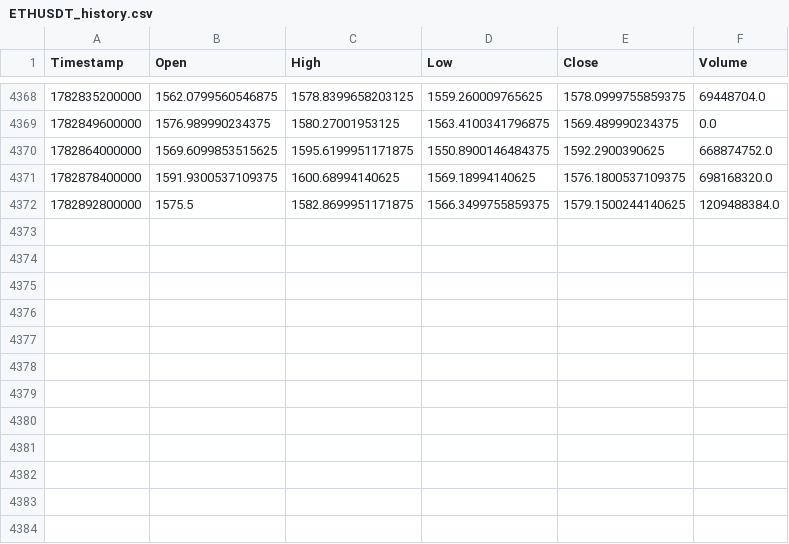
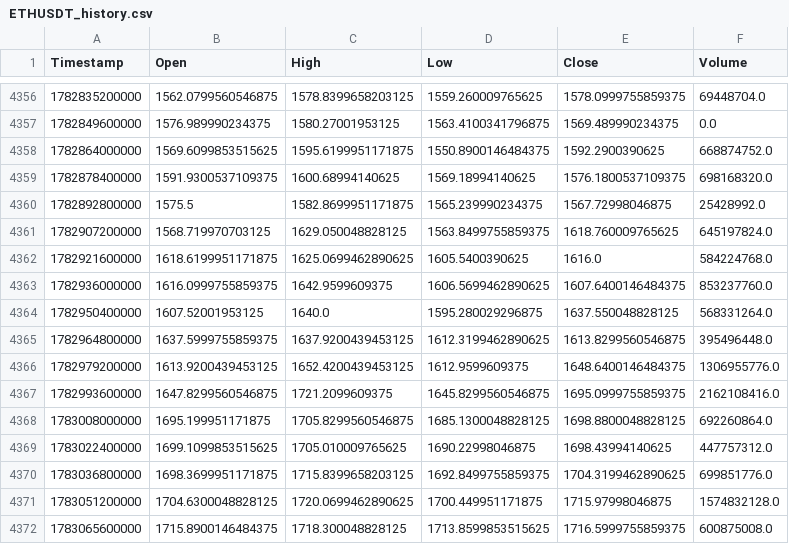
Before and after one commit to KamranPA/Trading-bot-roor, a CSV file: data/4h/ETHUSDT_history.csv, drawn as a sheet; only a part is shown, gaps mark what is left out; the diff covers the shown part only.

```diff
--- a/data/4h/ETHUSDT_history.csv
+++ b/data/4h/ETHUSDT_history.csv
@@ -4371,2 +4359,14 @@ Timestamp,Open,High,Low,Close,Volume
 1782878400000,1591.9300537109375,1600.68994140625,1569.18994140625,1576.1800537109375,698168320.0
-1782892800000,1575.5,1582.8699951171875,1566.3499755859375,1579.1500244140625,1209488384.0
+1782892800000,1575.5,1582.8699951171875,1565.239990234375,1567.72998046875,25428992.0
+1782907200000,1568.719970703125,1629.050048828125,1563.8499755859375,1618.760009765625,645197824.0
+1782921600000,1618.6199951171875,1625.0699462890625,1605.5400390625,1616.0,584224768.0
+1782936000000,1616.0999755859375,1642.9599609375,1606.5699462890625,1607.6400146484375,853237760.0
+1782950400000,1607.52001953125,1640.0,1595.280029296875,1637.550048828125,568331264.0
+1782964800000,1637.5999755859375,1637.9200439453125,1612.3199462890625,1613.8299560546875,395496448.0
+1782979200000,1613.9200439453125,1652.4200439453125,1612.9599609375,1648.6400146484375,1306955776.0
+1782993600000,1647.8299560546875,1721.2099609375,1645.8299560546875,1695.0999755859375,2162108416.0
+1783008000000,1695.199951171875,1705.8299560546875,1685.1300048828125,1698.8800048828125,692260864.0
+1783022400000,1699.1099853515625,1705.010009765625,1690.22998046875,1698.43994140625,447757312.0
+1783036800000,1698.3699951171875,1715.8399658203125,1692.8499755859375,1704.3199462890625,699851776.0
+1783051200000,1704.6300048828125,1720.0699462890625,1700.449951171875,1715.97998046875,1574832128.0
+1783065600000,1715.8900146484375,1718.300048828125,1713.8599853515625,1716.5999755859375,600875008.0
```
Also changed, not shown: 12 removed rows and 1 edited cell elsewhere in this file, backtest_table_summary.csv, data/4h/AVAXUSDT_history.csv, 23 other files.
